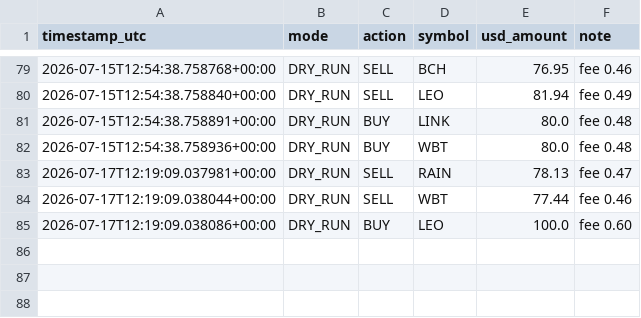
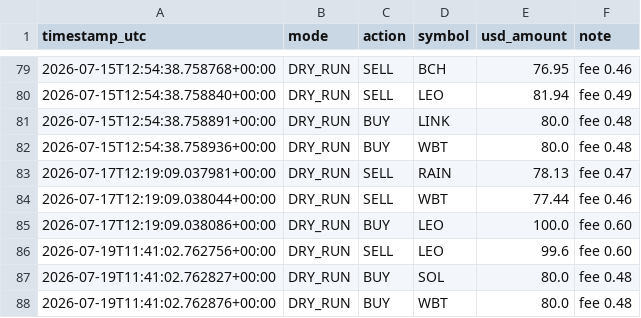
Before and after one commit to moggee69/Crypto-agent, a CSV file: trades_log.csv, drawn as a sheet; only a part is shown, gaps mark what is left out.

```diff
--- a/trades_log.csv
+++ b/trades_log.csv
@@ -85 +85,4 @@ timestamp_utc,mode,action,symbol,usd_amount,note
 2026-07-17T12:19:09.038086+00:00,DRY_RUN,BUY,LEO,100.0,fee 0.60
+2026-07-19T11:41:02.762756+00:00,DRY_RUN,SELL,LEO,99.6,fee 0.60
+2026-07-19T11:41:02.762827+00:00,DRY_RUN,BUY,SOL,80.0,fee 0.48
+2026-07-19T11:41:02.762876+00:00,DRY_RUN,BUY,WBT,80.0,fee 0.48
```
Also changed, not shown: equity_history.csv, 1 other file.
